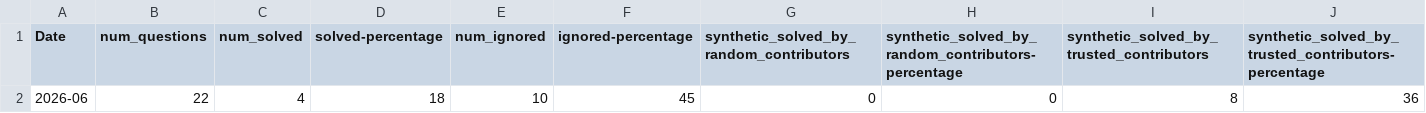
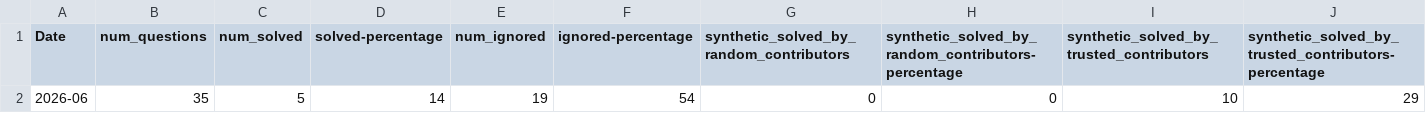
Before and after one commit to thunderbird/thunderbird-desktop-metrics-and-reports, a CSV file: REPORTS/DESKTOP/2026-06-sumo-desktop-report.csv, drawn as a sheet; only a part is shown; removed rows and columns are numbered as before the commit, all else as after; rows hold the shown columns only; the diff names each change by its address in the sheet, - before the commit and + after, or states it on an @@ line.

```diff
--- a/REPORTS/DESKTOP/2026-06-sumo-desktop-report.csv
+++ b/REPORTS/DESKTOP/2026-06-sumo-desktop-report.csv
-row 2: 2026-06 | 22 | 4 | 18 | 10 | 45 | 0 | 0 | 8 | 36
+row 2: 2026-06 | 35 | 5 | 14 | 19 | 54 | 0 | 0 | 10 | 29
```
Also changed, not shown: REPORTS/DESKTOP/2026-05-sumo-desktop-report.csv.
